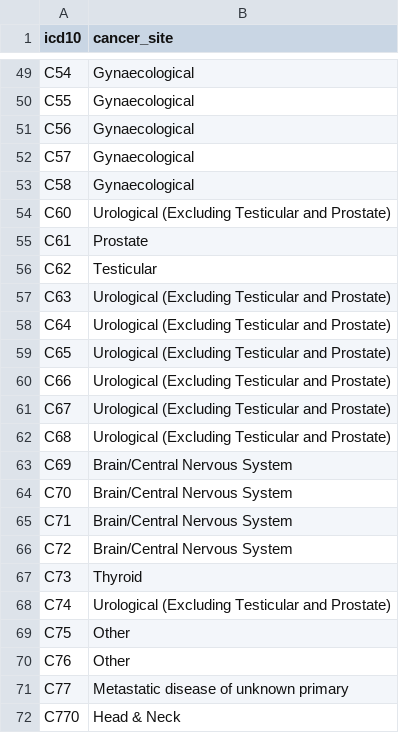
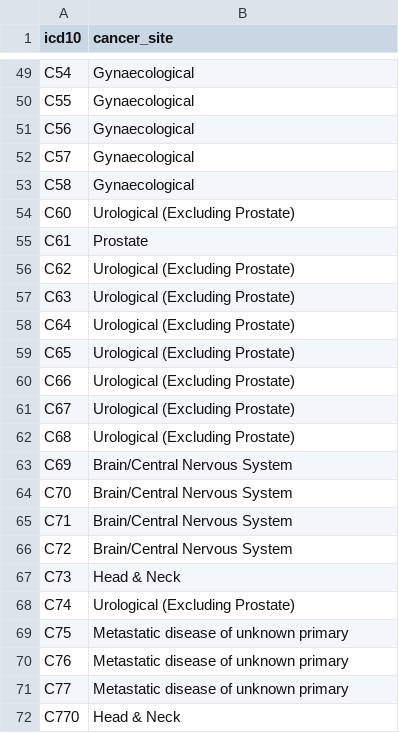
Before and after one commit to The-Strategy-Unit/617_eol_project, a CSV file: data/reference/cwt_groups.csv, drawn as a sheet; only a part is shown, gaps mark what is left out; the diff covers the shown part only.

Commit message:
simplifies chemo cancer site chart by updating reference files

```diff
--- a/data/reference/cwt_groups.csv
+++ b/data/reference/cwt_groups.csv
@@ -53,11 +53,11 @@ C57,Gynaecological
 C58,Gynaecological
-C60,Urological (Excluding Testicular and Prostate)
+C60,Urological (Excluding Prostate)
 C61,Prostate
-C62,Testicular
-C63,Urological (Excluding Testicular and Prostate)
-C64,Urological (Excluding Testicular and Prostate)
-C65,Urological (Excluding Testicular and Prostate)
-C66,Urological (Excluding Testicular and Prostate)
-C67,Urological (Excluding Testicular and Prostate)
-C68,Urological (Excluding Testicular and Prostate)
+C62,Urological (Excluding Prostate)
+C63,Urological (Excluding Prostate)
+C64,Urological (Excluding Prostate)
+C65,Urological (Excluding Prostate)
+C66,Urological (Excluding Prostate)
+C67,Urological (Excluding Prostate)
+C68,Urological (Excluding Prostate)
 C69,Brain/Central Nervous System
@@ -66,6 +66,6 @@ C71,Brain/Central Nervous System
 C72,Brain/Central Nervous System
-C73,Thyroid
-C74,Urological (Excluding Testicular and Prostate)
-C75,Other
-C76,Other
+C73,Head & Neck
+C74,Urological (Excluding Prostate)
+C75,Metastatic disease of unknown primary
+C76,Metastatic disease of unknown primary
 C77,Metastatic disease of unknown primary
```
Also changed, not shown: 15 edited cells elsewhere in this file, 1 other file.
